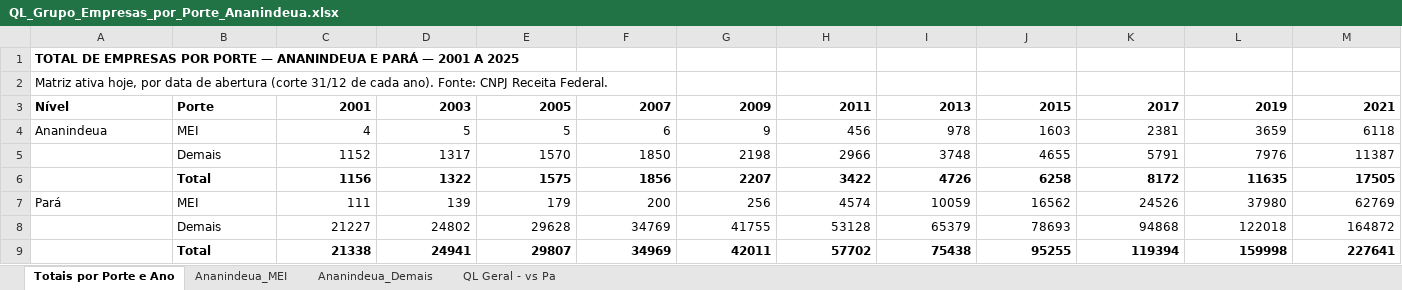
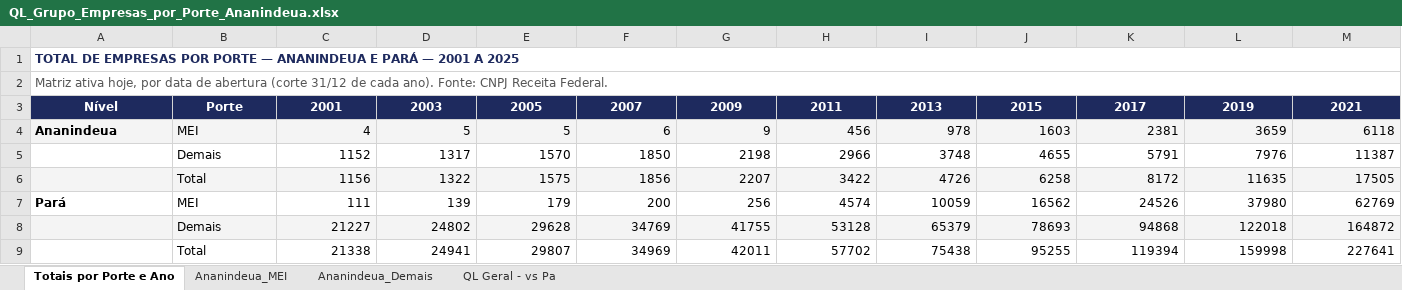
Before and after one commit to WIsleyoliveira/painel-imperatriz-ma, an Excel workbook: QL_Grupo_Empresas_por_Porte_Ananindeua.xlsx, sheet Totais por Porte e Ano, drawn as a sheet; only a part is shown; values as stored, in another font and other column widths than the file's, no borders; the diff covers the shown part only; the diff names each change by its address in the sheet, - before the commit and + after, or states it on an @@ line.

```diff
--- a/QL_Grupo_Empresas_por_Porte_Ananindeua.xlsx (sheet Totais por Porte e Ano)
+++ b/QL_Grupo_Empresas_por_Porte_Ananindeua.xlsx (sheet Totais por Porte e Ano)
-A1 text colour: black
+A1 text colour: #1E2A5E
+A1:O1 merged
-A2 text colour: black
+A2 text colour: #555555
+A2:O2 merged
@@ A3:M3 fill: none → #1E2A5E, text colour: black → #FFFFFF @@
-A3:B3 alignment: left
+A3:B3 alignment: center
-C3:M3 alignment: right
+C3:M3 alignment: center
-A4:M4 fill: none
+A4:M4 fill: #F4F4F4
-A4 bold: off
+A4 bold: on
-A6:M6 fill: none
+A6:M6 fill: #F4F4F4
-B6:M6 bold: on
+B6:M6 bold: off
-A7 bold: off
+A7 bold: on
-A8:M8 fill: none
+A8:M8 fill: #F4F4F4
-B9:M9 bold: on
+B9:M9 bold: off
```
Also changed, not shown: cell formats elsewhere in this sheet, sheet Ananindeua_Demais, sheet QL Geral - vs Pa, sheet Ananindeua_MEI, Empresas_e_QL_Ananindeua_PA_BR.xlsx, Empresas_e_QL_Capanema_PA_BR.xlsx, 26 other files.
